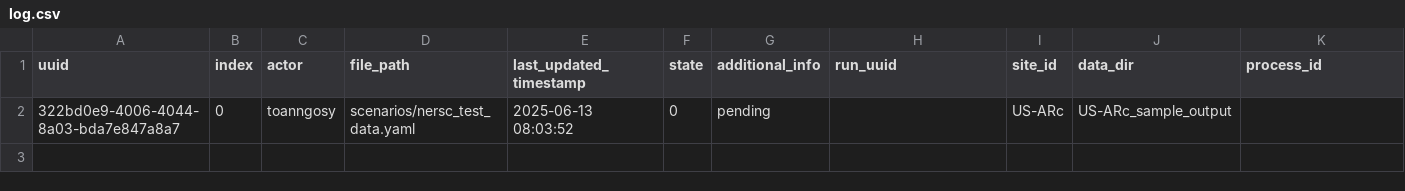
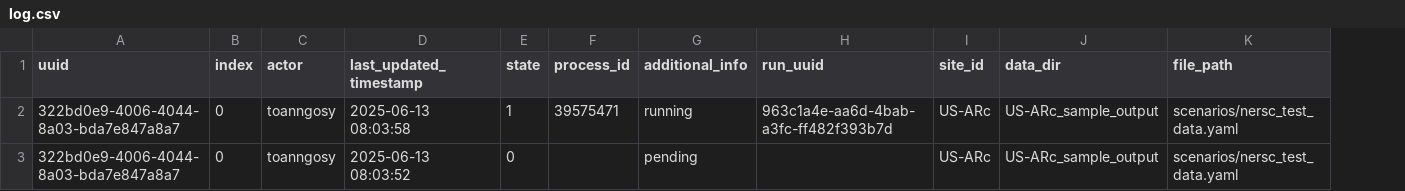
Before and after one commit to toanngosy/test_workflow, a CSV file: report/server/nersc/log.csv, drawn as a sheet; removed rows and columns are numbered as before the commit, all else as after; the diff names each change by its address in the sheet, - before the commit and + after, or states it on an @@ line.

Commit message:
switch to running for run uuid 322bd0e9-4006-4044-8a03-bda7e847a8a7-0 at nersc, process ID: 39575471

```diff
--- a/report/server/nersc/log.csv
+++ b/report/server/nersc/log.csv
-column D (file_path), row 2: scenarios/nersc_test_data.yaml
+column F (process_id), empty
-K1: process_id
+K1: file_path
+row 2: 322bd0e9-4006-4044-8a03-bda7e847a8a7 | 0 | toanngosy | 2025-06-13 08:03:58 | 1 | 39575471 | running | 963c1a4e-aa6d-4bab-a3fc-ff482f393b7d | US-ARc | US-ARc_sample_output | scenarios/nersc_test_data.yaml
-K3 (file_path): (empty)
+K3 (file_path): scenarios/nersc_test_data.yaml
```
